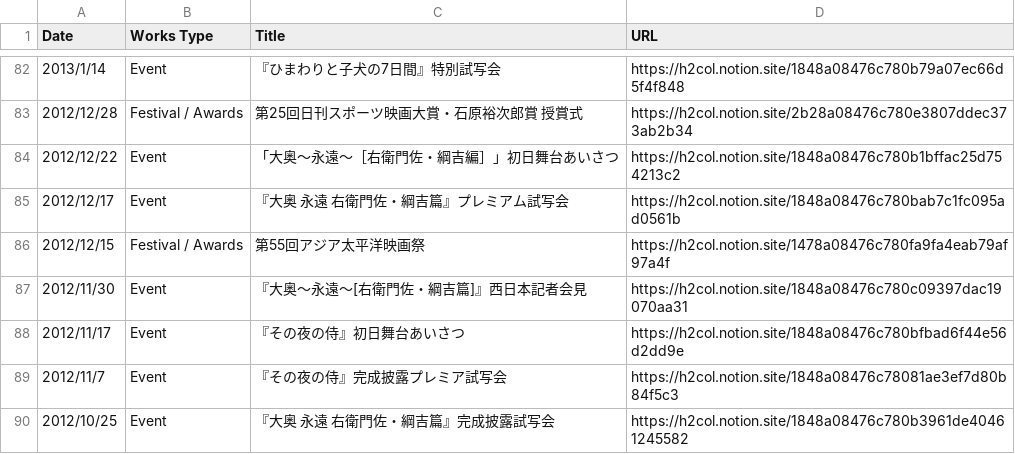
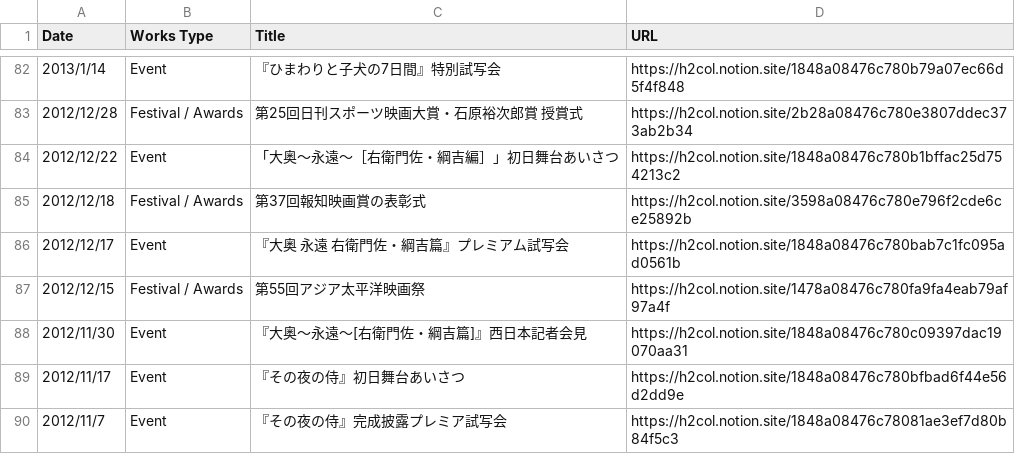
Before and after one commit to skmstdb/skmstdb.github.io, a CSV file: data/other.csv, drawn as a sheet; only a part is shown, gaps mark what is left out; the shorter side is filled out with more unchanged rows.

Commit message:
Update other.csv

```diff
--- a/data/other.csv
+++ b/data/other.csv
@@ -84,2 +84,3 @@ Date,Works Type,Title,URL
 2012/12/22,Event,「大奥～永遠～［右衛門佐・綱吉編］」初日舞台あいさつ,https://h2col.notion.site/1848a08476c780b1bffac25d754213c2
+2012/12/18,Festival / Awards,第37回報知映画賞の表彰式,https://h2col.notion.site/3598a08476c780e796f2cde6ce25892b
 2012/12/17,Event,『大奥 永遠 右衛門佐・綱吉篇』プレミアム試写会,https://h2col.notion.site/1848a08476c780bab7c1fc095ad0561b
```
